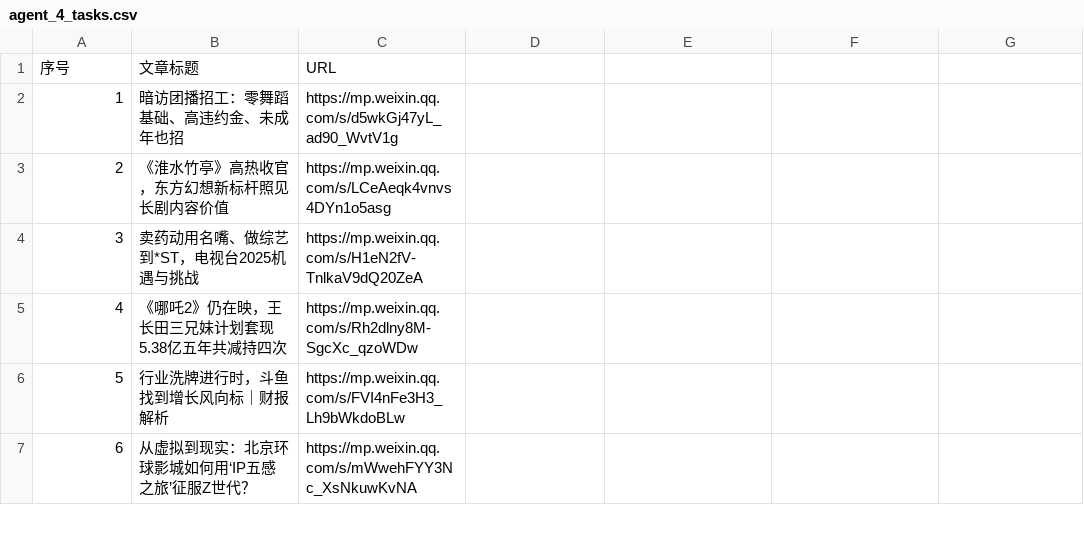
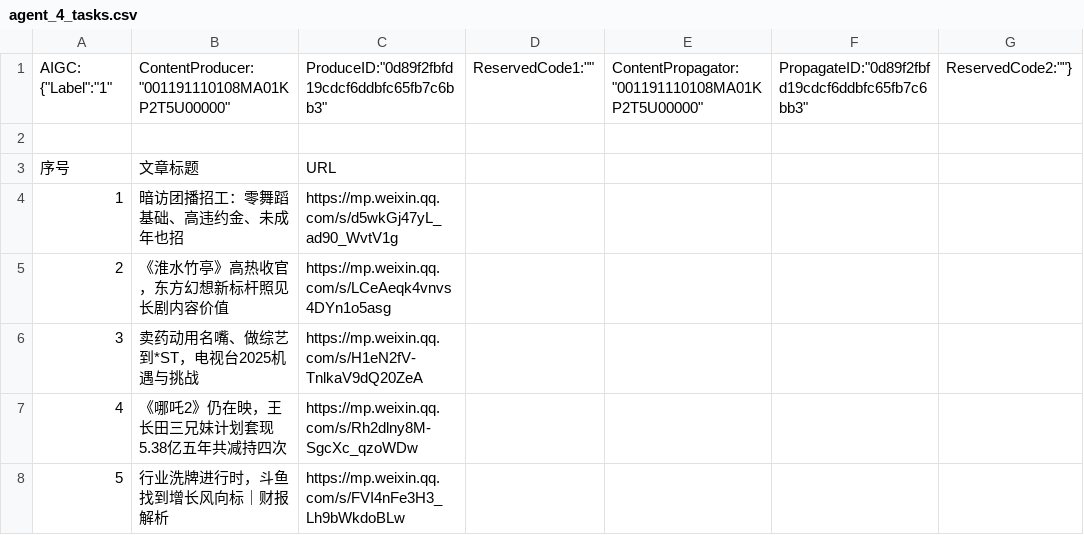
Before and after one commit to lishuhang/photos, a CSV file: yz_archive/agent_4_tasks.csv, drawn as a sheet; only a part is shown; the shorter side is filled out with more unchanged rows; the diff names each change by its address in the sheet, - before the commit and + after, or states it on an @@ line.

Commit message:
Upload agent_4_tasks.csv - Agent-4 task list

```diff
--- a/yz_archive/agent_4_tasks.csv
+++ b/yz_archive/agent_4_tasks.csv
+row 1: AIGC: {"Label":"1" | ContentProducer:"001191110108MA01KP2T5U00000" | ProduceID:"0d89f2fbfd19cdcf6ddbfc65fb7c6bb3" | ReservedCode1:"" | ContentPropagator:"001191110108MA01KP2T5U00000" | PropagateID:"0d89f2fbfd19cdcf6ddbfc65fb7c6bb3" | ReservedCode2:""}
+row 2: (empty)
```
